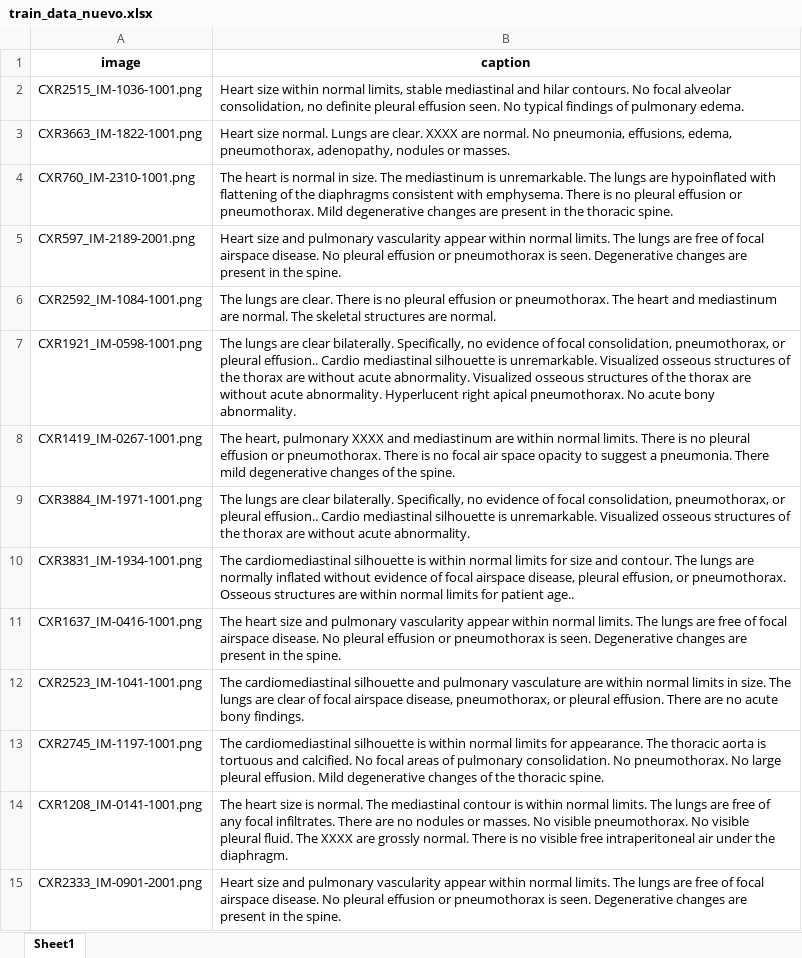
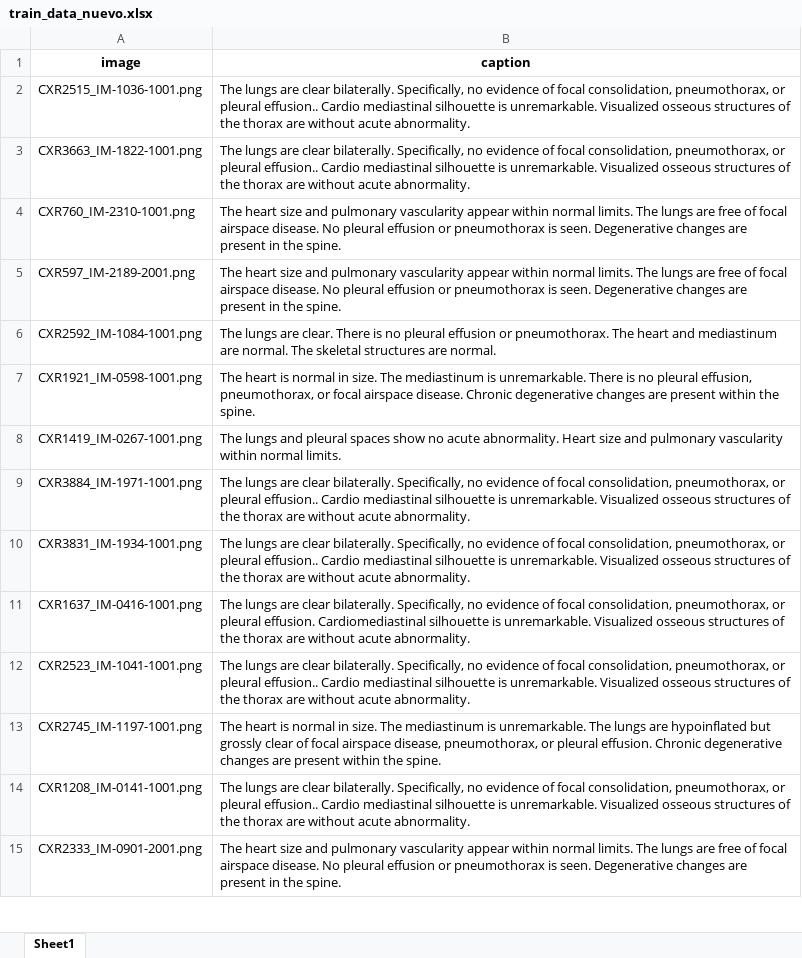
Before and after one commit to DonCornejo27/AvancesTesis, an Excel workbook: Train_Test/train_data_nuevo.xlsx, sheet Sheet1, drawn as a sheet; only a part is shown; values as stored, in another font and other column widths than the file's, no borders; the diff covers the shown part only; the diff names each change by its address in the sheet, - before the commit and + after, or states it on an @@ line.

Commit message:
Update train_data_nuevo.xlsx
Dataset nuevo con train nuevo

```diff
--- a/Train_Test/train_data_nuevo.xlsx (sheet Sheet1)
+++ b/Train_Test/train_data_nuevo.xlsx (sheet Sheet1)
-B2 (caption): Heart size within normal limits, stable mediastinal and hilar contours. No focal alveolar consolidation, no definite pleural effusion seen. No typical findings of pulmonary edema.
+B2 (caption): The lungs are clear bilaterally. Specifically, no evidence of focal consolidation, pneumothorax, or pleural effusion.. Cardio mediastinal silhouette is unremarkable. Visualized osseous structures of the thorax are without acute abnormality.
-B3 (caption): Heart size normal. Lungs are clear. XXXX are normal. No pneumonia, effusions, edema, pneumothorax, adenopathy, nodules or masses.
+B3 (caption): The lungs are clear bilaterally. Specifically, no evidence of focal consolidation, pneumothorax, or pleural effusion.. Cardio mediastinal silhouette is unremarkable. Visualized osseous structures of the thorax are without acute abnormality.
-B4 (caption): The heart is normal in size. The mediastinum is unremarkable. The lungs are hypoinflated with flattening of the diaphragms consistent with emphysema. There is no pleural effusion or pneumothorax. Mild degenerative changes are present in the thoracic spine.
+B4 (caption): The heart size and pulmonary vascularity appear within normal limits. The lungs are free of focal airspace disease. No pleural effusion or pneumothorax is seen. Degenerative changes are present in the spine.
-B5 (caption): Heart size and…
+B5 (caption): The heart size and…
-B7 (caption): The lungs are clear bilaterally. Specifically, no evidence of focal consolidation, pneumothorax, or pleural effusion.. Cardio mediastinal silhouette is unremarkable. Visualized osseous structures of the thorax are without acute abnormality. Visualized osseous structures of the thorax are without acute abnormality. Hyperlucent right apical pneumothorax. No acute bony abnormality.
+B7 (caption): The heart is normal in size. The mediastinum is unremarkable. There is no pleural effusion, pneumothorax, or focal airspace disease. Chronic degenerative changes are present within the spine.
-B8 (caption): The heart, pulmonary XXXX and mediastinum are within normal limits. There is no pleural effusion or pneumothorax. There is no focal air space opacity to suggest a pneumonia. There mild degenerative changes of the spine.
+B8 (caption): The lungs and pleural spaces show no acute abnormality. Heart size and pulmonary vascularity within normal limits.
-B10 (caption): The cardiomediastinal silhouette is within normal limits for size and contour. The lungs are normally inflated without evidence of focal airspace disease, pleural effusion, or pneumothorax. Osseous structures are within normal limits for patient age..
+B10 (caption): The lungs are clear bilaterally. Specifically, no evidence of focal consolidation, pneumothorax, or pleural effusion.. Cardio mediastinal silhouette is unremarkable. Visualized osseous structures of the thorax are without acute abnormality.
-B11 (caption): The heart size and pulmonary vascularity appear within normal limits. The lungs are free of focal airspace disease. No pleural effusion or pneumothorax is seen. Degenerative changes are present in the spine.
+B11 (caption): The lungs are clear bilaterally. Specifically, no evidence of focal consolidation, pneumothorax, or pleural effusion. Cardiomediastinal silhouette is unremarkable. Visualized osseous structures of the thorax are without acute abnormality.
-B12 (caption): The cardiomediastinal silhouette and pulmonary vasculature are within normal limits in size. The lungs are clear of focal airspace disease, pneumothorax, or pleural effusion. There are no acute bony findings.
+B12 (caption): The lungs are clear bilaterally. Specifically, no evidence of focal consolidation, pneumothorax, or pleural effusion.. Cardio mediastinal silhouette is unremarkable. Visualized osseous structures of the thorax are without acute abnormality.
-B13 (caption): The cardiomediastinal silhouette is within normal limits for appearance. The thoracic aorta is tortuous and calcified. No focal areas of pulmonary consolidation. No pneumothorax. No large pleural effusion. Mild degenerative changes of the thoracic spine.
+B13 (caption): The heart is normal in size. The mediastinum is unremarkable. The lungs are hypoinflated but grossly clear of focal airspace disease, pneumothorax, or pleural effusion. Chronic degenerative changes are present within the spine.
-B14 (caption): The heart size is normal. The mediastinal contour is within normal limits. The lungs are free of any focal infiltrates. There are no nodules or masses. No visible pneumothorax. No visible pleural fluid. The XXXX are grossly normal. There is no visible free intraperitoneal air under the diaphragm.
+B14 (caption): The lungs are clear bilaterally. Specifically, no evidence of focal consolidation, pneumothorax, or pleural effusion.. Cardio mediastinal silhouette is unremarkable. Visualized osseous structures of the thorax are without acute abnormality.
-B15 (caption): Heart size and…
+B15 (caption): The heart size and…
```
Also changed, not shown: 1575 edited cells elsewhere in this sheet.
